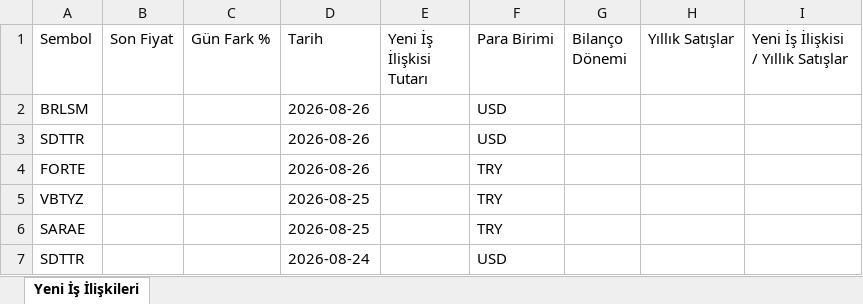
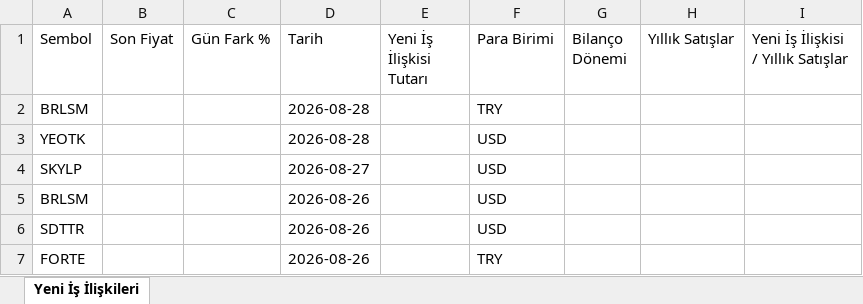
Before and after one commit to Ermana39/hoca-ile-borsa, an Excel workbook: app/borsa/yeni-is-anlasmalari/data/yeni-is-anlasmalari.xlsx, sheet Yeni İş İlişkileri, drawn as a sheet; only a part is shown; the shorter side is filled out with more unchanged rows; values as stored, in another font and other column widths than the file's, no borders; the diff names each change by its address in the sheet, - before the commit and + after, or states it on an @@ line.

```diff
--- a/app/borsa/yeni-is-anlasmalari/data/yeni-is-anlasmalari.xlsx (sheet Yeni İş İlişkileri)
+++ b/app/borsa/yeni-is-anlasmalari/data/yeni-is-anlasmalari.xlsx (sheet Yeni İş İlişkileri)
+row 2: BRLSM |  |  | 2026-08-28 |  | TRY
+row 3: YEOTK |  |  | 2026-08-28 |  | USD
+row 4: SKYLP |  |  | 2026-08-27 |  | USD
```
Also changed, not shown: app/borsa/geri-alim-programlari/data/geri-alim.xlsx, app/borsa/gosterge-taramalari/data/düsüs-trendi.xlsx, 25 other files.
